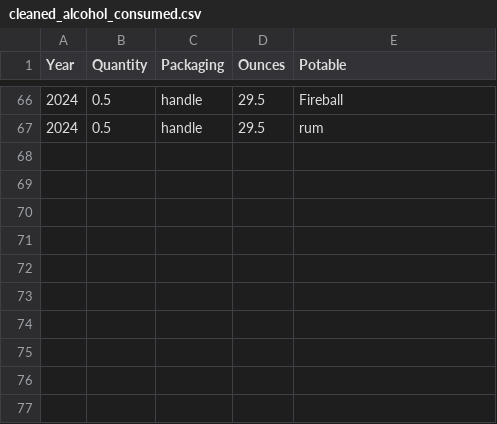
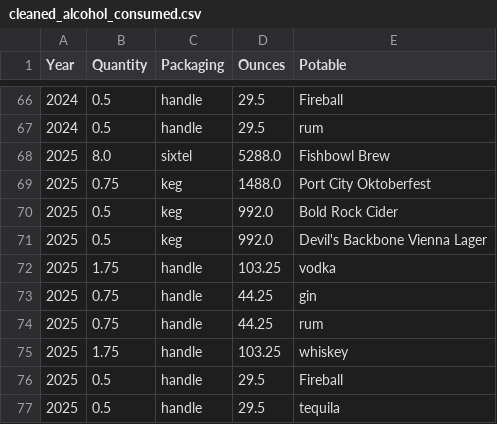
Before and after one commit to johbry17/Harvest-Party, a CSV file: docs/resources/cleaned_alcohol_consumed.csv, drawn as a sheet; only a part is shown, gaps mark what is left out.

```diff
--- a/docs/resources/cleaned_alcohol_consumed.csv
+++ b/docs/resources/cleaned_alcohol_consumed.csv
@@ -67 +67,11 @@ Year,Quantity,Packaging,Ounces,Potable
 2024,0.5,handle,29.5,rum
+2025,8.0,sixtel,5288.0,Fishbowl Brew
+2025,0.75,keg,1488.0,Port City Oktoberfest
+2025,0.5,keg,992.0,Bold Rock Cider
+2025,0.5,keg,992.0,Devil's Backbone Vienna Lager
+2025,1.75,handle,103.25,vodka
+2025,0.75,handle,44.25,gin
+2025,0.75,handle,44.25,rum
+2025,1.75,handle,103.25,whiskey
+2025,0.5,handle,29.5,Fireball
+2025,0.5,handle,29.5,tequila
```
Also changed, not shown: docs/resources/cleaned_bar_expenses.csv, docs/resources/cleaned_expenses.csv, 23 other files.
